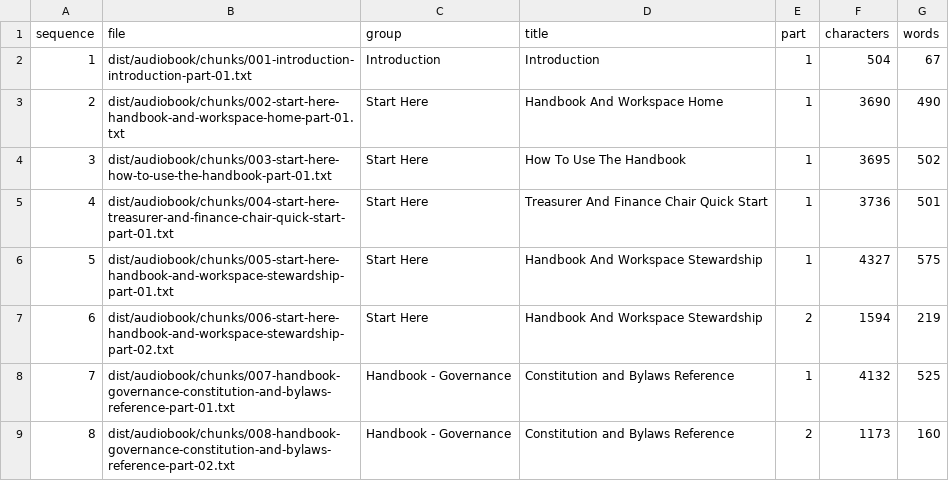
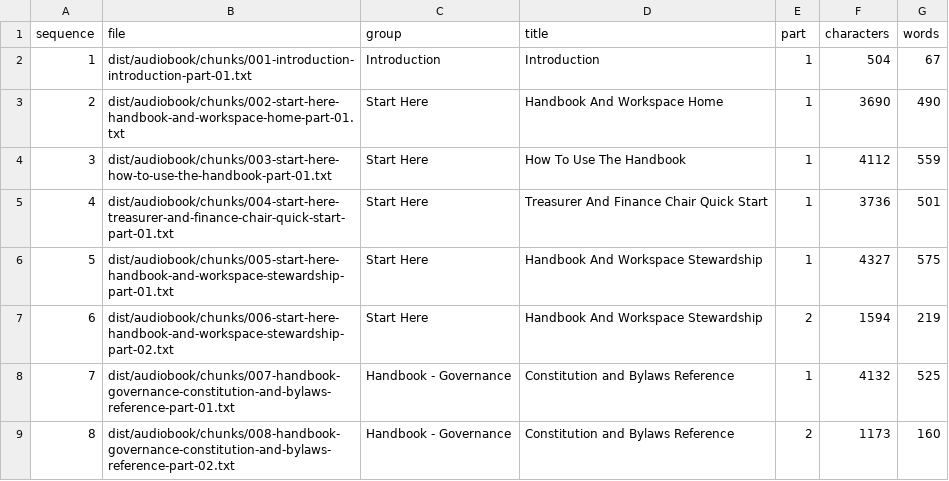
Before and after one commit to coryd3/kbc-financial-operations, a CSV file: dist/audiobook/chunk-index.csv, drawn as a sheet; only a part is shown.

```diff
--- a/dist/audiobook/chunk-index.csv
+++ b/dist/audiobook/chunk-index.csv
@@ -3,3 +3,3 @@ sequence,file,group,title,part,characters,words
 2,dist/audiobook/chunks/002-start-here-handbook-and-workspace-home-part-01.txt,Start Here,Handbook And Workspace Home,1,3690,490
-3,dist/audiobook/chunks/003-start-here-how-to-use-the-handbook-part-01.txt,Start Here,How To Use The Handbook,1,3695,502
+3,dist/audiobook/chunks/003-start-here-how-to-use-the-handbook-part-01.txt,Start Here,How To Use The Handbook,1,4112,559
 4,dist/audiobook/chunks/004-start-here-treasurer-and-finance-chair-quick-start-part-01.txt,Start Here,Treasurer And Finance Chair Quick Start,1,3736,501
```
Also changed, not shown: 11 other files.
